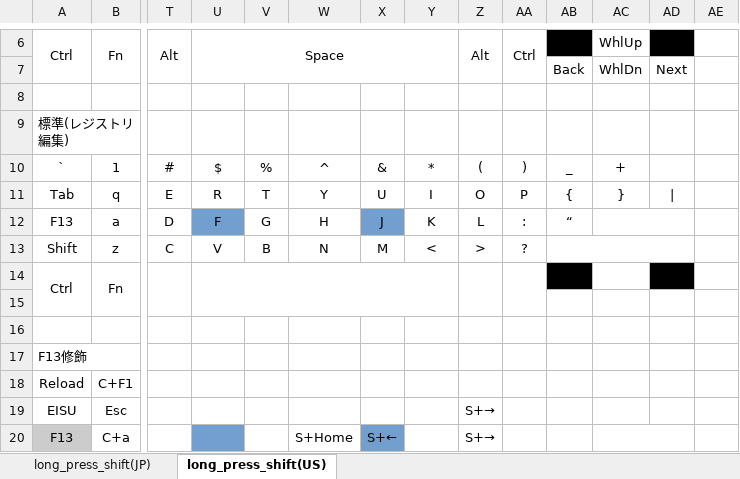
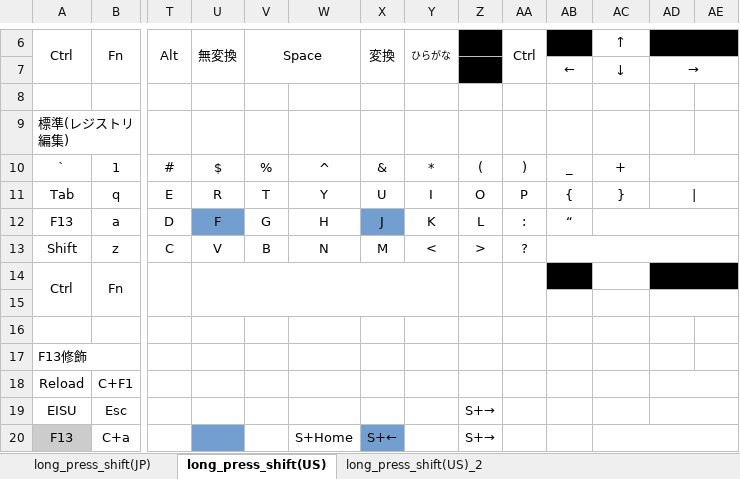
Before and after one commit to luftfararen/ahk, an Excel workbook: misc/keymap.xlsx, sheet long_press_shift(US), drawn as a sheet; only a part is shown, gaps mark what is left out; values as stored, in another font and other column widths than the file's, no borders; removed rows and columns are numbered as before the commit, all else as after; the diff covers the shown part only; the diff names each change by its address in the sheet, - before the commit and + after, or states it on an @@ line.

Commit message:
[Change] Action of space + num key has been changed. [Fix]    Fixed an issue Space + "^" were not working. [Change] "IMEv2.ahk" is no longer used.

```diff
--- a/misc/keymap.xlsx (sheet long_press_shift(US))
+++ b/misc/keymap.xlsx (sheet long_press_shift(US))
+sheet tab: long_press_shift(US)_2
-U6: Space
+U6: 無変換
-U6:Y7 merged
+U6:U7 merged
-V6: (empty)
+V6: Space
+V6:W7 merged
-X6: (empty)
+X6: 変換
+X6:X7 merged
-Y6: (empty)
+Y6: ひらがな
+Y6:Y7 merged
-Z6: Alt
+Z6: (empty)
-Z6:Z7 fill: none
+Z6:Z7 fill: #000000
-Z6:Z7 merged
-AC6: WhlUp
+AC6: ↑
+AD6:AE6 merged
-AE6 fill: none
+AE6 fill: #000000
-AB7: Back
+AB7: ←
-AC7: WhlDn
+AC7: ↓
-AD7: Next
+AD7: →
+AD7:AE7 merged
+AD10:AE10 merged
+AD11:AE11 merged
-AC12:AD12 merged
+AC12:AE12 merged
-AB13:AD13 merged
+AB13:AE13 merged
+AD14:AE14 merged
-AE14 fill: none
+AE14 fill: #000000
+AD15:AE15 merged
+AD18:AE18 merged
+AD19:AE19 merged
-AC20:AD20 merged
+AC20:AE20 merged
```
Also changed, not shown: 1 added row, 1 removed row, 55 edited cells, cell formats and merged cells elsewhere in this sheet, sheet long_press_shift(JP), 5 other files.
